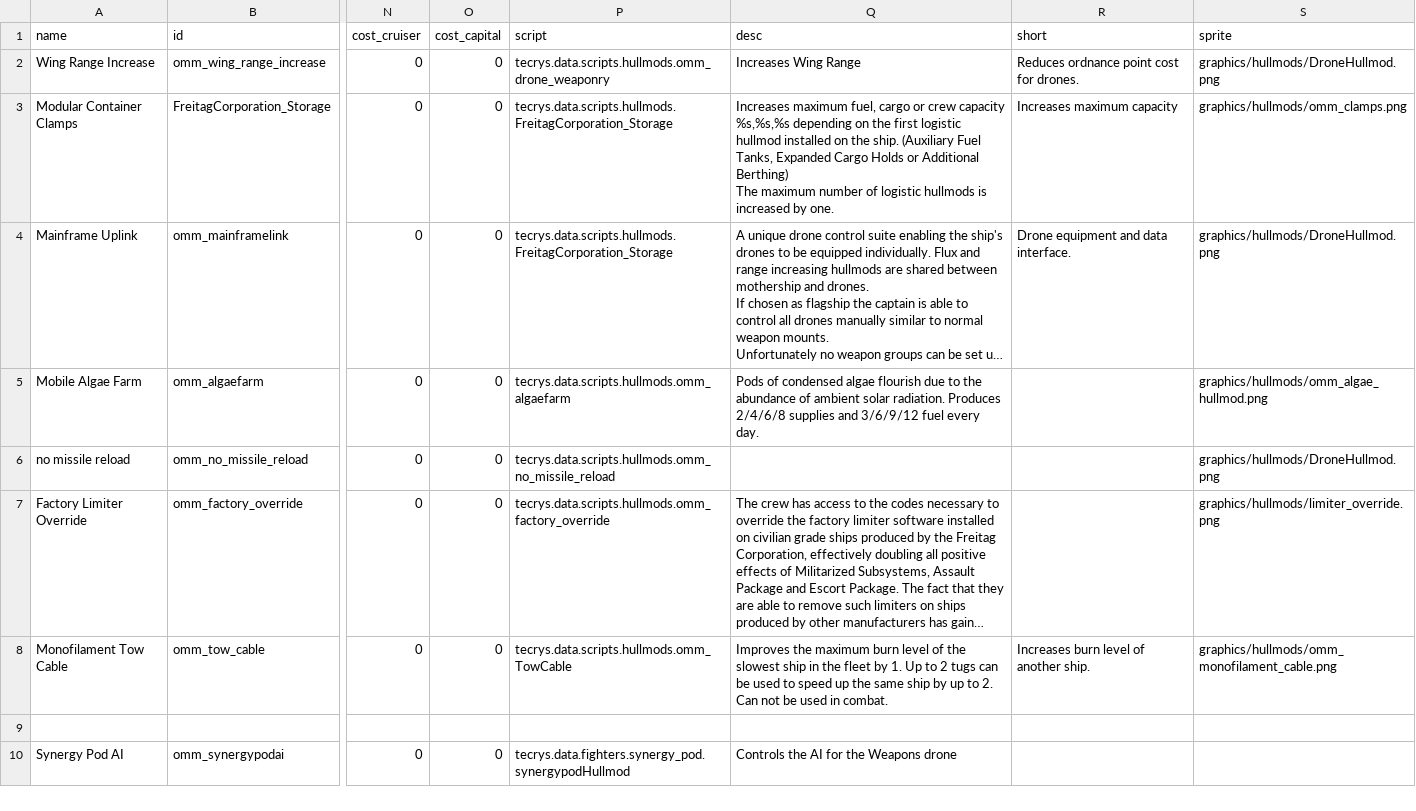
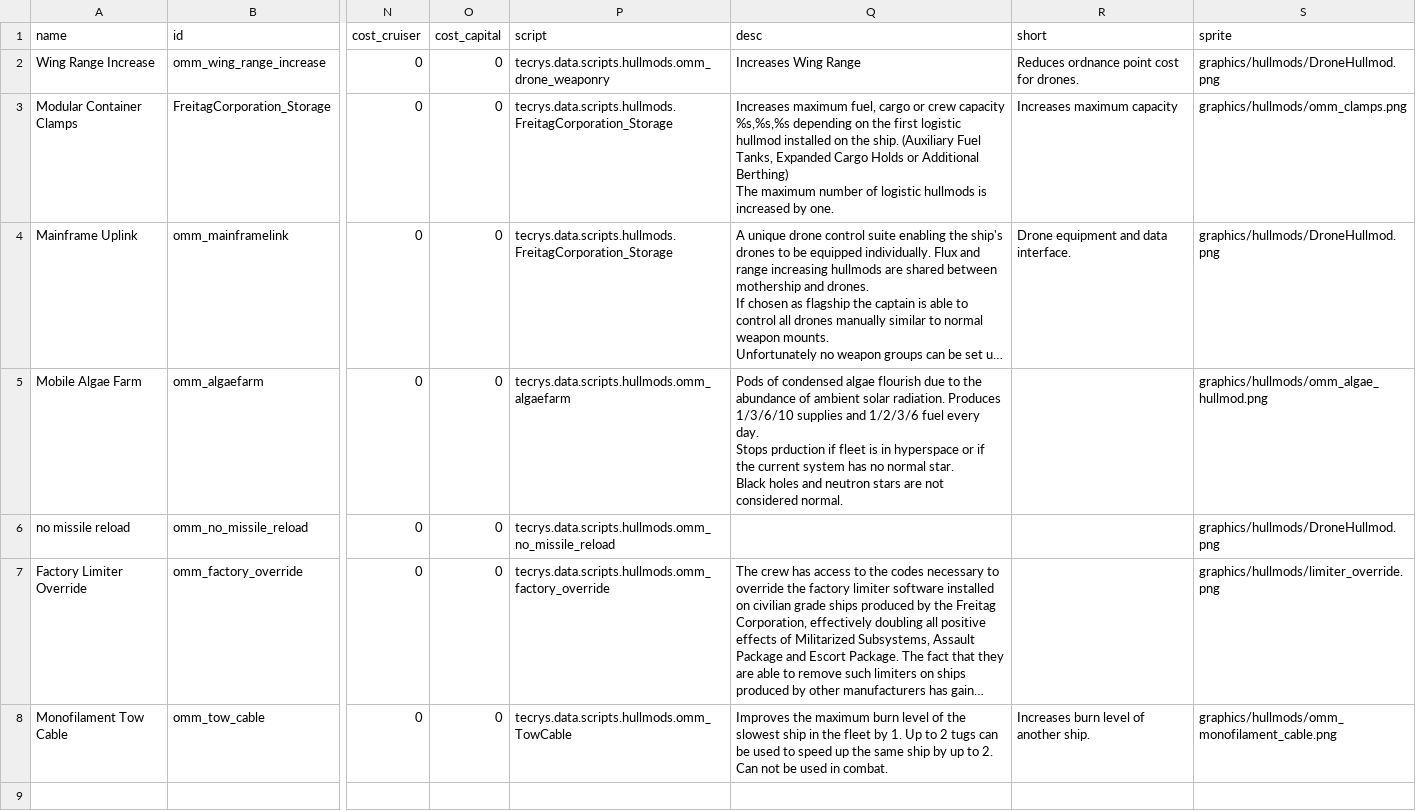
Before and after one commit to Tecrys/OrbitalManipilation-Maintenance, a CSV file: data/hullmods/hull_mods.csv, drawn as a sheet; only a part is shown, gaps mark what is left out; the shorter side is filled out with more unchanged rows; long unchanged cells end in …; ↵ is a line break in a cell; the diff names each change by its address in the sheet, - before the commit and + after, or states it on an @@ line.

```diff
--- a/data/hullmods/hull_mods.csv
+++ b/data/hullmods/hull_mods.csv
-Q5 (desc): …radiation. Produces 2/4/6/8 supplies and 3/6/9/12 fuel every day.
+Q5 (desc): …radiation. Produces 1/3/6/10 supplies and 1/2/3/6 fuel every day. ↵ Stops prduction if fleet is in hyperspace or if the current system has no normal star. ↵ Black holes and neutron stars are not considered normal.
```
Also changed, not shown: data/hulls/ship_data.csv, 4 other files.
